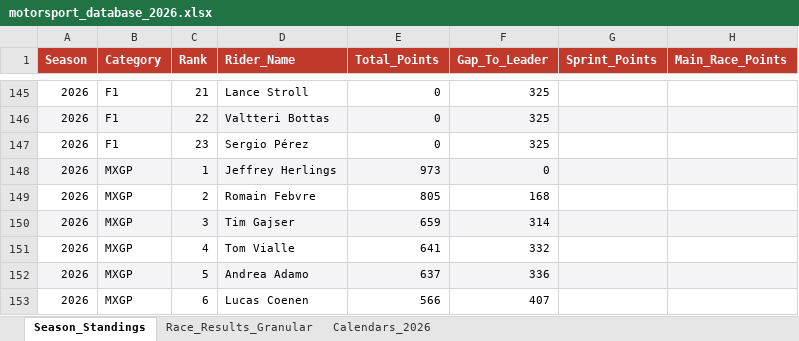
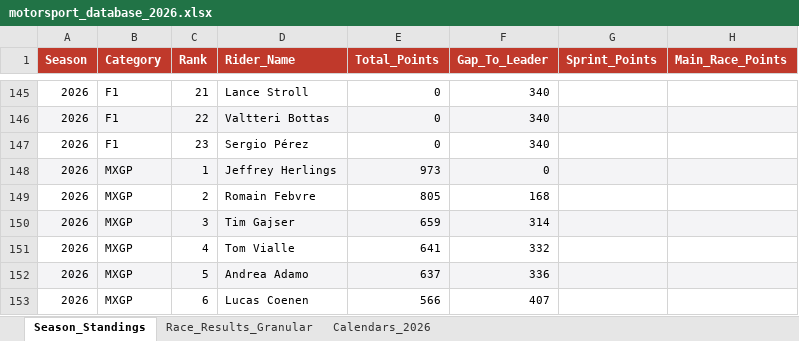
Before and after one commit to ziog2/overrevving, an Excel workbook: exports/motorsport_database_2026.xlsx, sheet Season_Standings, drawn as a sheet; only a part is shown, gaps mark what is left out; values as stored, in another font and other column widths than the file's, no borders; the diff covers the shown part only; the diff names each change by its address in the sheet, - before the commit and + after, or states it on an @@ line.

```diff
--- a/exports/motorsport_database_2026.xlsx (sheet Season_Standings)
+++ b/exports/motorsport_database_2026.xlsx (sheet Season_Standings)
-F145:F147 (Gap_To_Leader): 325
+F145:F147 (Gap_To_Leader): 340
```
Also changed, not shown: 34 edited cells elsewhere in this sheet, 10 other files.
